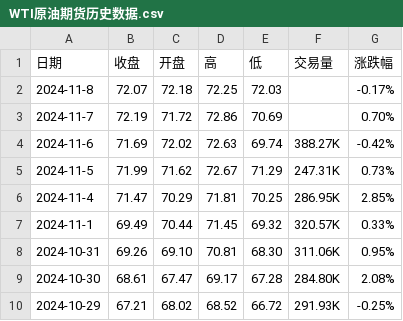
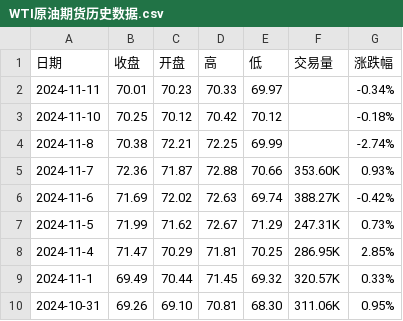
Before and after one commit to huanhuanbass/Bunker, a CSV file: WTI原油期货历史数据.csv, drawn as a sheet; only a part is shown; the shorter side is filled out with more unchanged rows.

```diff
--- a/WTI原油期货历史数据.csv
+++ b/WTI原油期货历史数据.csv
@@ -1,4 +1,6 @@
 "日期","收盘","开盘","高","低","交易量","涨跌幅"
-"2024-11-8","72.07","72.18","72.25","72.03","","-0.17%"
-"2024-11-7","72.19","71.72","72.86","70.69","","0.70%"
+"2024-11-11","70.01","70.23","70.33","69.97","","-0.34%"
+"2024-11-10","70.25","70.12","70.42","70.12","","-0.18%"
+"2024-11-8","70.38","72.21","72.25","69.99","","-2.74%"
+"2024-11-7","72.36","71.87","72.88","70.66","353.60K","0.93%"
 "2024-11-6","71.69","72.02","72.63","69.74","388.27K","-0.42%"
```
Also changed, not shown: 伦敦布伦特原油期货历史数据.csv.
